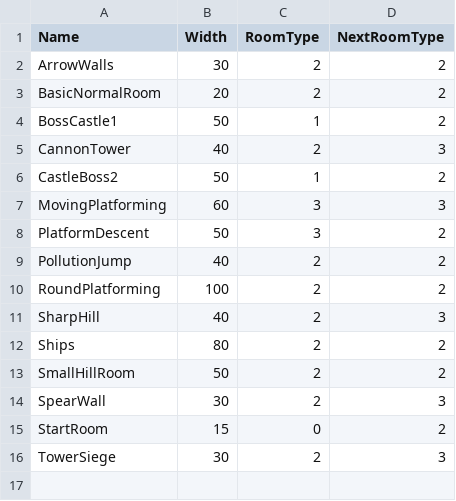
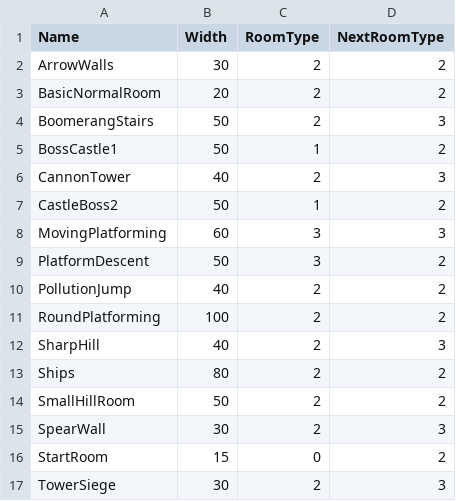
Before and after one commit to werignac/Environmental-Shenanigans, a CSV file: Data/RoomData.csv, drawn as a sheet; the diff names each change by its address in the sheet, - before the commit and + after, or states it on an @@ line.

Commit message:
AddedBoomerangStairs

```diff
--- a/Data/RoomData.csv
+++ b/Data/RoomData.csv
+row 4: BoomerangStairs | 50 | 2 | 3
```
Also changed, not shown: 6 other files.
